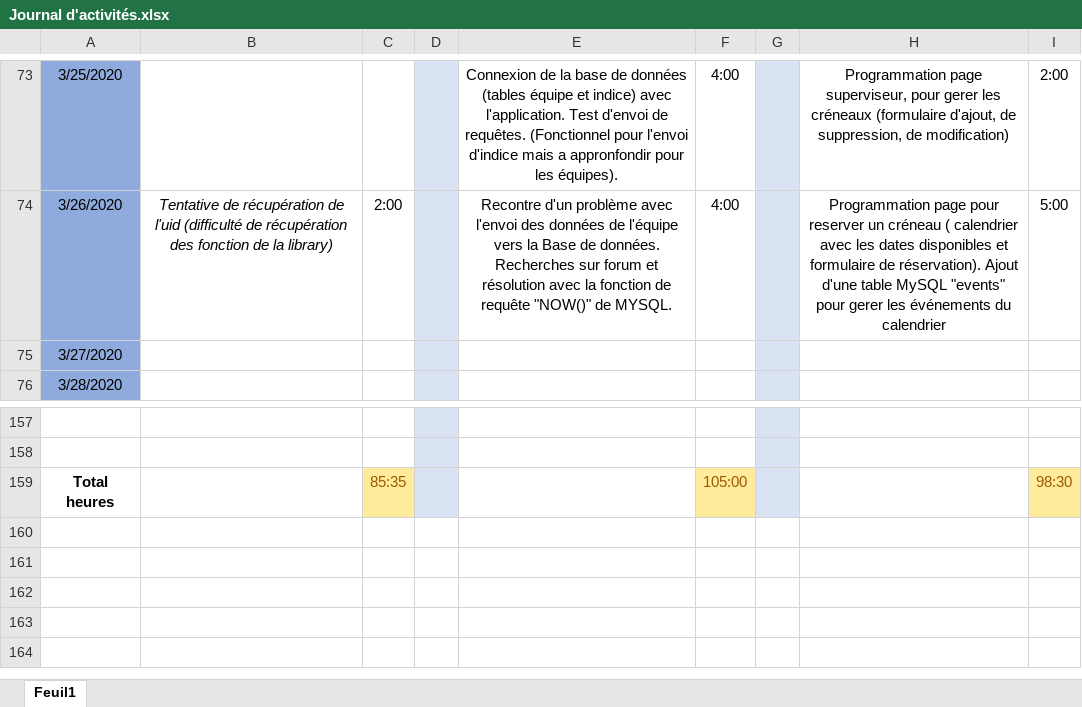
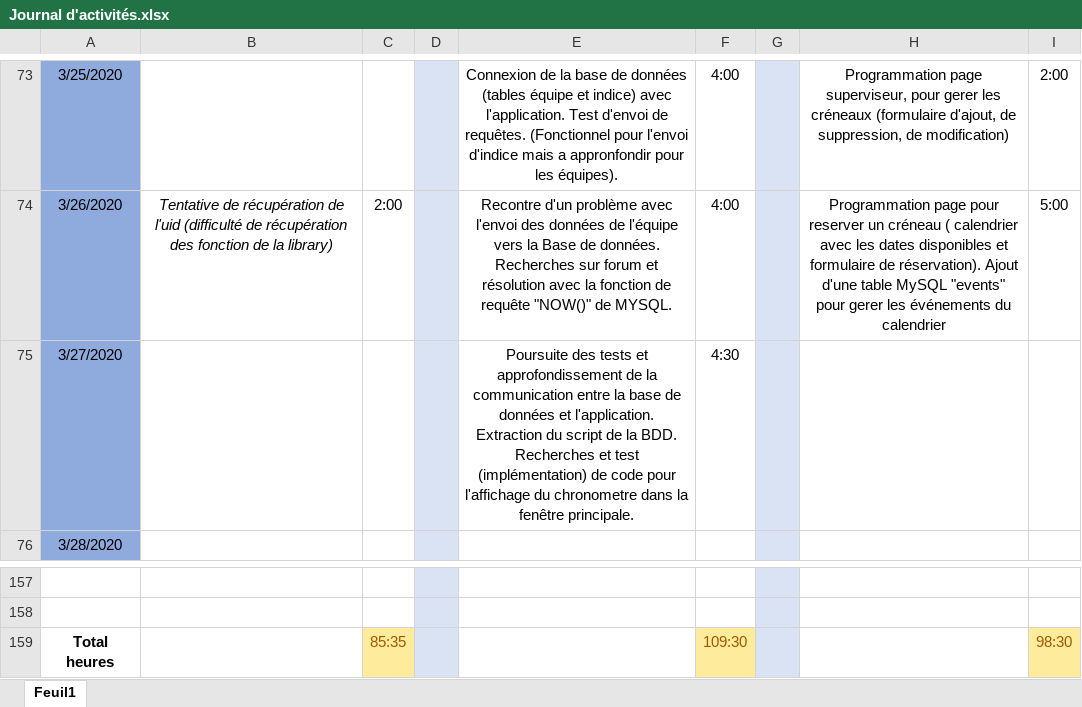
Before and after one commit to GuiguiMvn/Systeme-Escape-Game-Telethon, an Excel workbook: Commun/Journal d'activités.xlsx, sheet Feuil1, drawn as a sheet; only a part is shown, gaps mark what is left out; values as stored, in another font and other column widths than the file's, no borders; the diff names each change by its address in the sheet, - before the commit and + after, or states it on an @@ line.

Commit message:
Mise à jour du journal d'activités

```diff
--- a/Commun/Journal d'activités.xlsx (sheet Feuil1)
+++ b/Commun/Journal d'activités.xlsx (sheet Feuil1)
-E75: (empty)
+E75: Poursuite des tests et approfondissement de la communication entre la base de données et l'application. Extraction du script de la BDD. Recherches et test (implémentation) de code pour l'affichage du chronometre dans la fenêtre principale.
-F75: (empty)
+F75: 4:30
-F159: 105:00
+F159: 109:30
```
